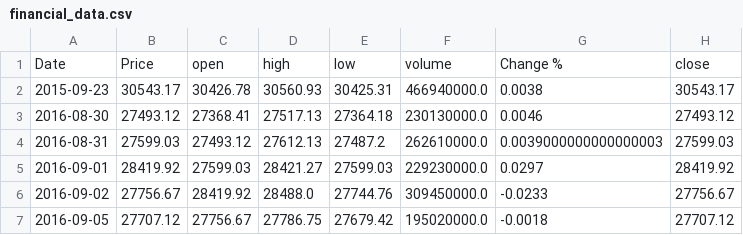
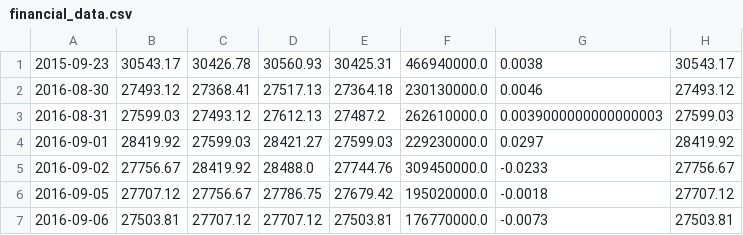
Before and after one commit to emocreator/FINN, a CSV file: financial_data.csv, drawn as a sheet; only a part is shown; the shorter side is filled out with more unchanged rows; the diff names each change by its address in the sheet, - before the commit and + after, or states it on an @@ line.

Commit message:
Final commit

```diff
--- a/financial_data.csv
+++ b/financial_data.csv
-row 1: Date | Price | open | high | low | volume | Change % | close
```
